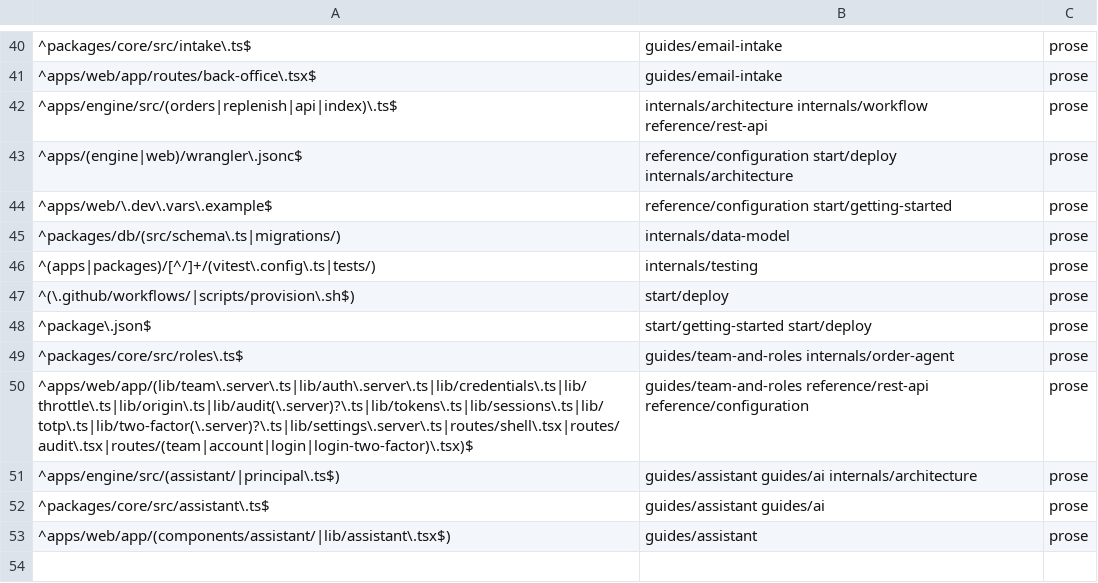
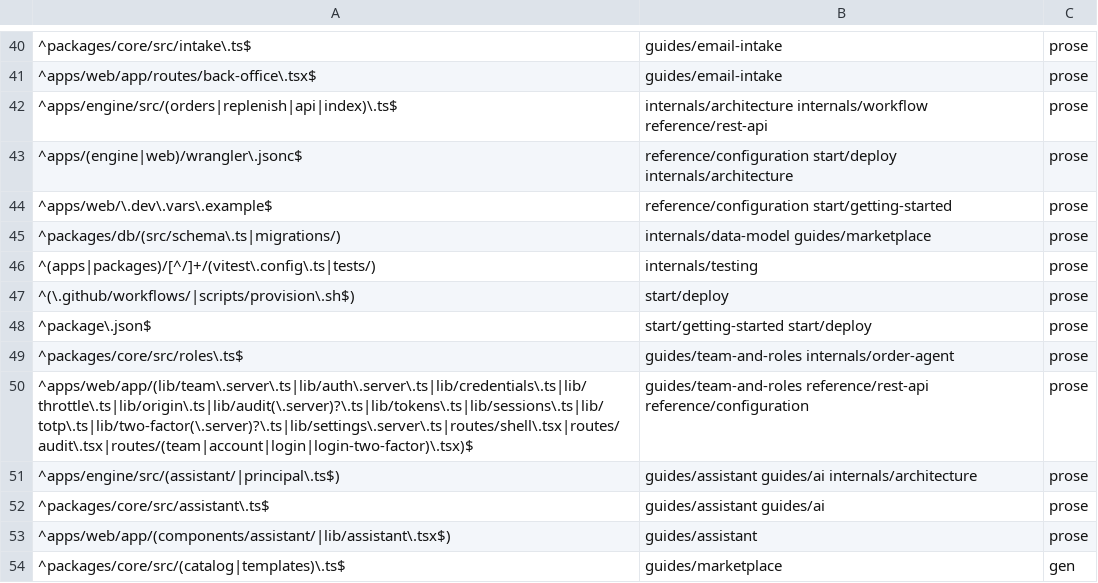
Before and after one commit to blakebauman/orderloop, a TSV file: .claude/skills/docs-sync/references/surface-map.tsv, drawn as a sheet; only a part is shown, gaps mark what is left out.

```diff
--- a/.claude/skills/docs-sync/references/surface-map.tsv
+++ b/.claude/skills/docs-sync/references/surface-map.tsv
@@ -44,3 +44,3 @@
 ^apps/web/\.dev\.vars\.example$	reference/configuration start/getting-started	prose
-^packages/db/(src/schema\.ts|migrations/)	internals/data-model	prose
+^packages/db/(src/schema\.ts|migrations/)	internals/data-model guides/marketplace	prose
 ^(apps|packages)/[^/]+/(vitest\.config\.ts|tests/)	internals/testing	prose
@@ -53 +53,2 @@
 ^apps/web/app/(components/assistant/|lib/assistant\.tsx$)	guides/assistant	prose
+^packages/core/src/(catalog|templates)\.ts$	guides/marketplace	gen
```
Also changed, not shown: 29 other files.
